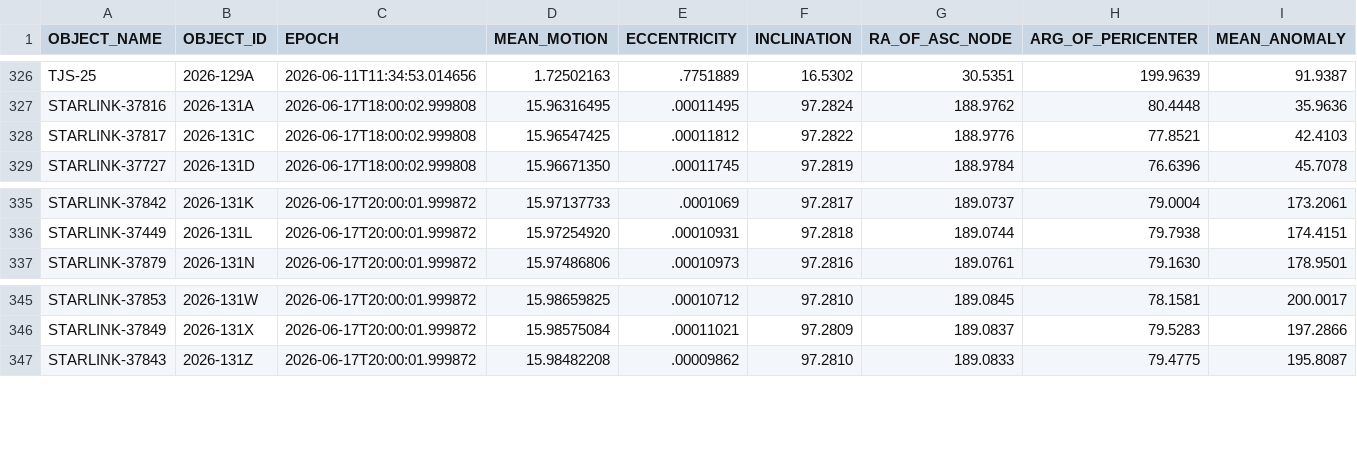
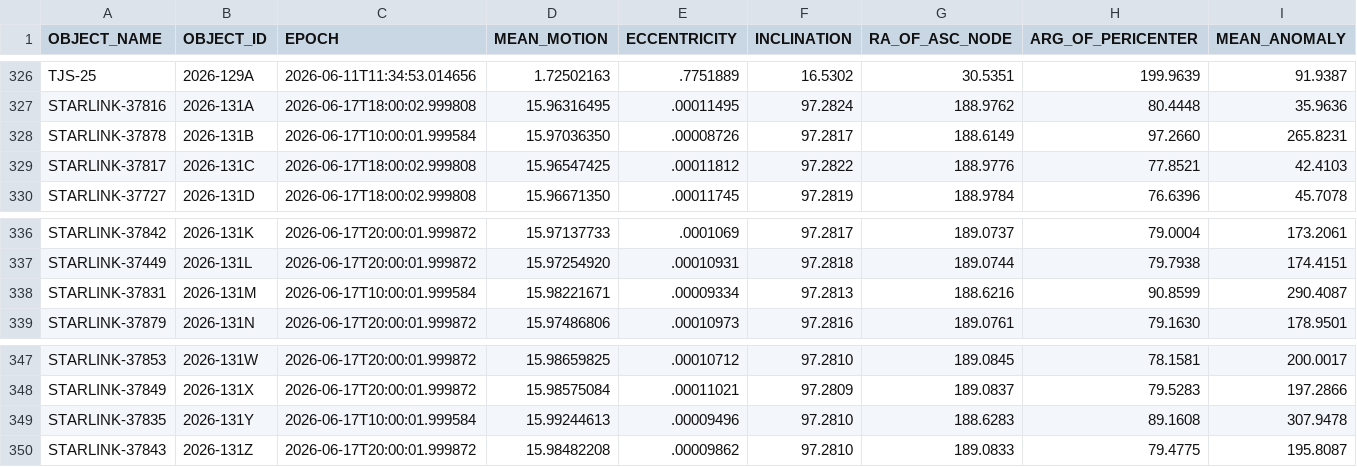
Before and after one commit to troilus/Look4Sat-TLEcn, a CSV file: tledata/last-30-days.csv, drawn as a sheet; only a part is shown, gaps mark what is left out; rows hold the shown columns only; the diff names each change by its address in the sheet, - before the commit and + after, or states it on an @@ line.

```diff
--- a/tledata/last-30-days.csv
+++ b/tledata/last-30-days.csv
+row 328: STARLINK-37878 | 2026-131B | 2026-06-17T10:00:01.999584 | 15.97036350 | .00008726 | 97.2817 | 188.6149 | 97.2660 | 265.8231
+row 338: STARLINK-37831 | 2026-131M | 2026-06-17T10:00:01.999584 | 15.98221671 | .00009334 | 97.2813 | 188.6216 | 90.8599 | 290.4087
+row 349: STARLINK-37835 | 2026-131Y | 2026-06-17T10:00:01.999584 | 15.99244613 | .00009496 | 97.2810 | 188.6283 | 89.1608 | 307.9478
```
Also changed, not shown: tledata/geo.csv, tledata/satnogs.csv, 4 other files.
